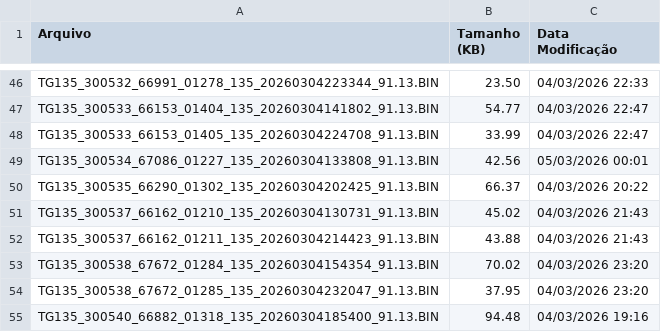
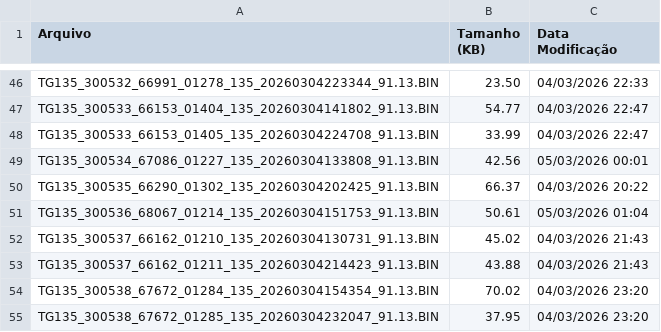
Before and after one commit to monitoramentov3lan/speed, a CSV file: docs/TGs_20260304.csv, drawn as a sheet; only a part is shown, gaps mark what is left out; the shorter side is filled out with more unchanged rows.

Commit message:
Atualização automática: TGs_20260304.csv

```diff
--- a/docs/TGs_20260304.csv
+++ b/docs/TGs_20260304.csv
@@ -50,2 +50,3 @@ TG135_300534_67086_01227_135_20260304133808_91.13.BIN,42.56,05/03/2026 00:01
 TG135_300535_66290_01302_135_20260304202425_91.13.BIN,66.37,04/03/2026 20:22
+TG135_300536_68067_01214_135_20260304151753_91.13.BIN,50.61,05/03/2026 01:04
 TG135_300537_66162_01210_135_20260304130731_91.13.BIN,45.02,04/03/2026 21:43
```
